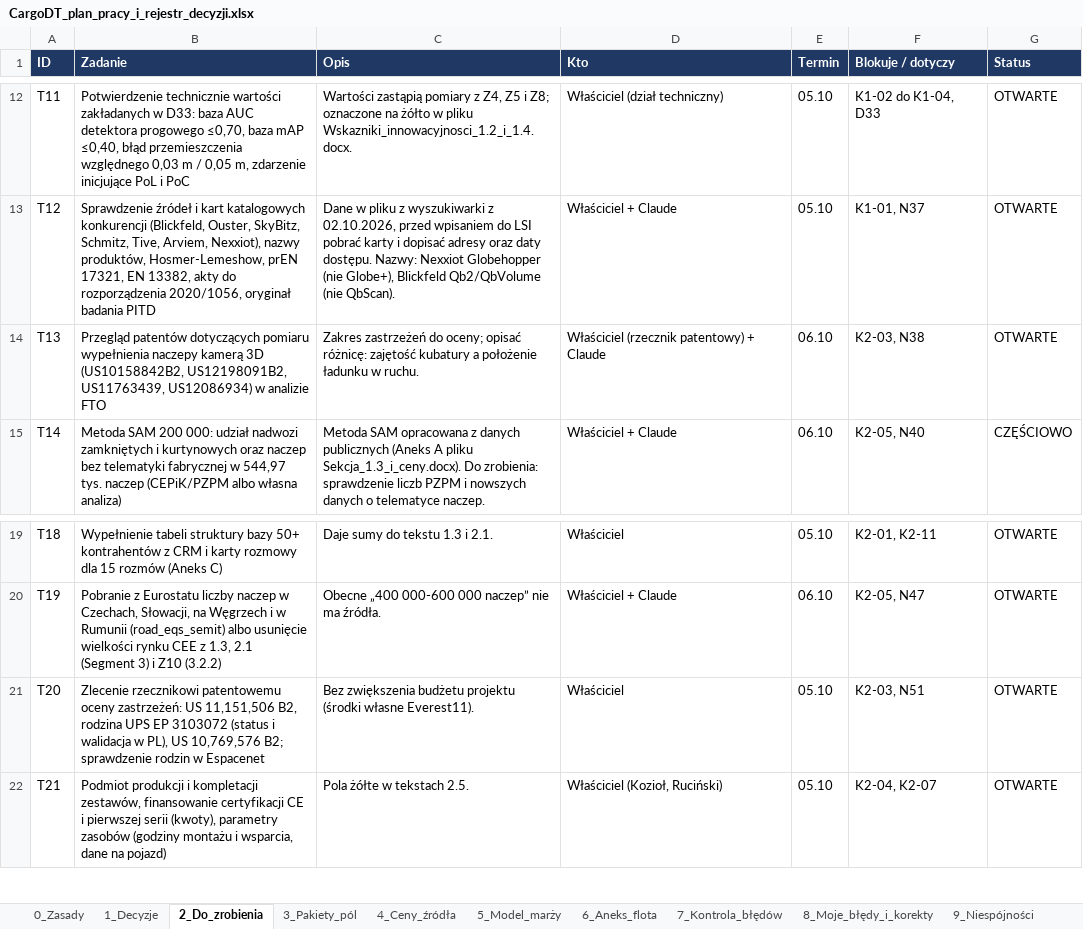
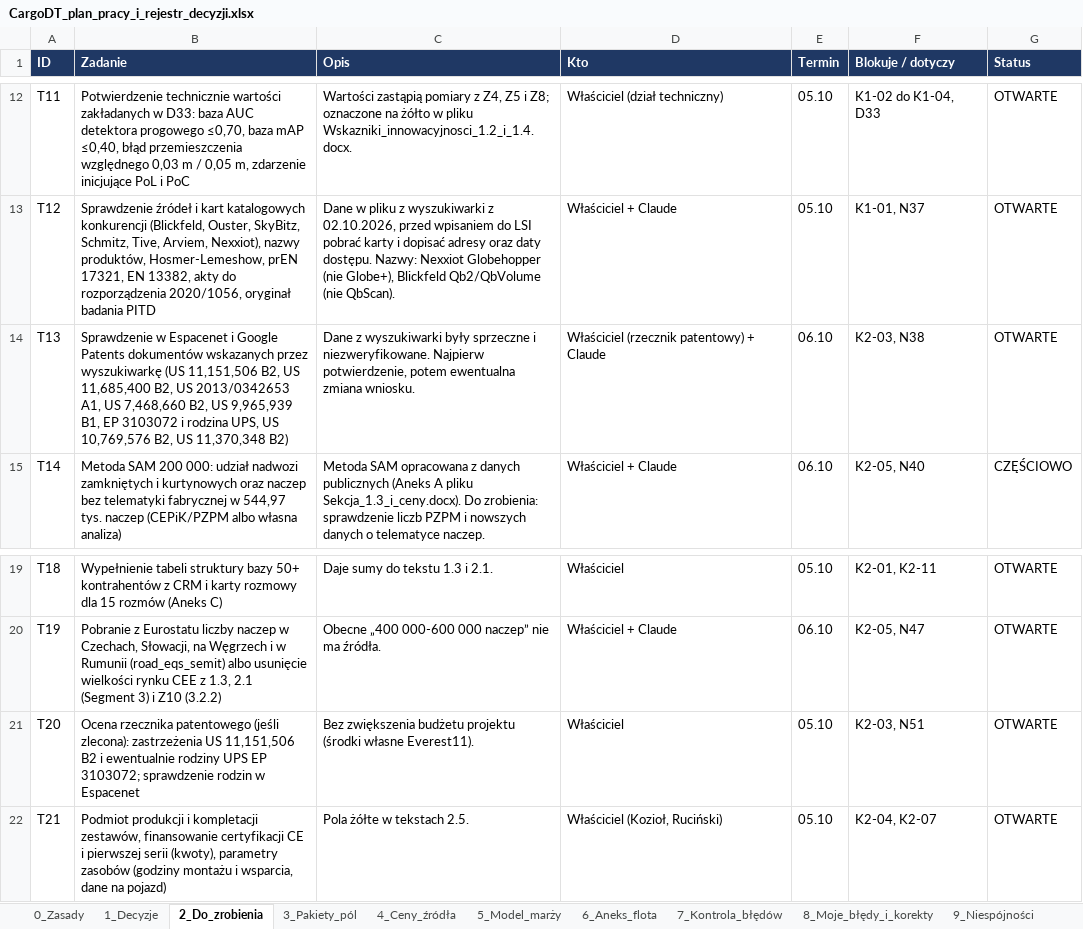
Before and after one commit to retajczyke/smart, an Excel workbook: CargoDT_plan_pracy_i_rejestr_decyzji.xlsx, sheet 2_Do_zrobienia, drawn as a sheet; only a part is shown, gaps mark what is left out; values as stored, in another font and other column widths than the file's, no borders; the diff names each change by its address in the sheet, - before the commit and + after, or states it on an @@ line.

```diff
--- a/CargoDT_plan_pracy_i_rejestr_decyzji.xlsx (sheet 2_Do_zrobienia)
+++ b/CargoDT_plan_pracy_i_rejestr_decyzji.xlsx (sheet 2_Do_zrobienia)
-B14 (Zadanie): Przegląd patentów dotyczących pomiaru wypełnienia naczepy kamerą 3D (US10158842B2, US12198091B2, US11763439, US12086934) w analizie FTO
+B14 (Zadanie): Sprawdzenie w Espacenet i Google Patents dokumentów wskazanych przez wyszukiwarkę (US 11,151,506 B2, US 11,685,400 B2, US 2013/0342653 A1, US 7,468,660 B2, US 9,965,939 B1, EP 3103072 i rodzina UPS, US 10,769,576 B2, US 11,370,348 B2)
-C14 (Opis): Zakres zastrzeżeń do oceny; opisać różnicę: zajętość kubatury a położenie ładunku w ruchu.
+C14 (Opis): Dane z wyszukiwarki były sprzeczne i niezweryfikowane. Najpierw potwierdzenie, potem ewentualna zmiana wniosku.
-B21 (Zadanie): Zlecenie rzecznikowi patentowemu oceny zastrzeżeń: US 11,151,506 B2, rodzina UPS EP 3103072 (status i walidacja w PL), US 10,769,576 B2; sprawdzenie rodzin…
+B21 (Zadanie): Ocena rzecznika patentowego (jeśli zlecona): zastrzeżenia US 11,151,506 B2 i ewentualnie rodziny UPS EP 3103072; sprawdzenie rodzin…
```
Also changed, not shown: sheet 9_Niespójności, 1 other file.
